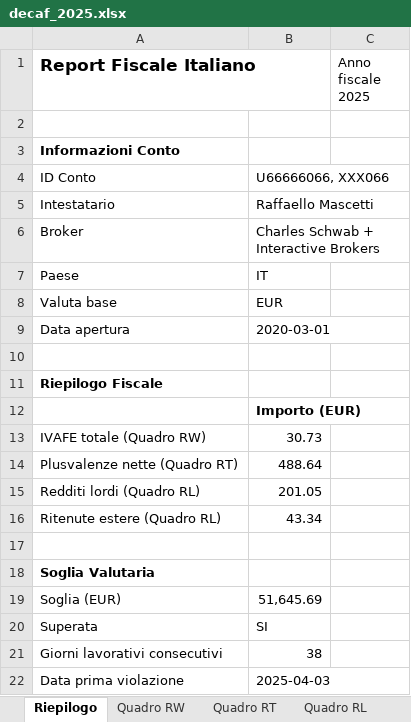
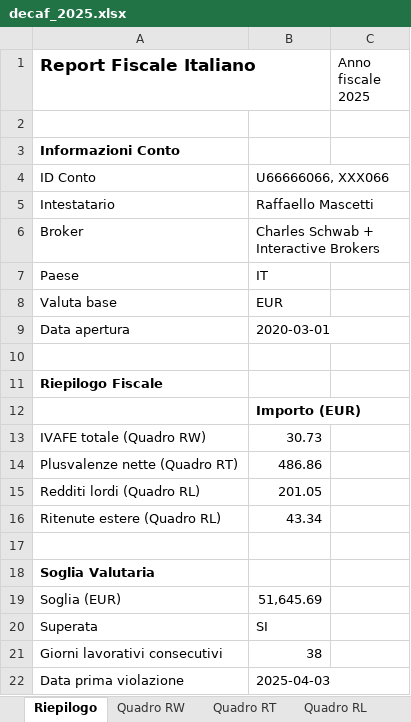
Before and after one commit to vjt/decaf, an Excel workbook: examples/mascetti/decaf_2025.xlsx, sheet Riepilogo, drawn as a sheet; values as stored, in another font and other column widths than the file's, no borders; the diff names each change by its address in the sheet, - before the commit and + after, or states it on an @@ line.

```diff
--- a/examples/mascetti/decaf_2025.xlsx (sheet Riepilogo)
+++ b/examples/mascetti/decaf_2025.xlsx (sheet Riepilogo)
-B14: 488.64
+B14: 486.86
```
Also changed, not shown: sheet Analisi Soglia Valutaria, sheet Quadro RT, examples/magnotta/decaf_2024.xlsx, examples/mascetti/decaf_2024.xlsx, 11 other files.
